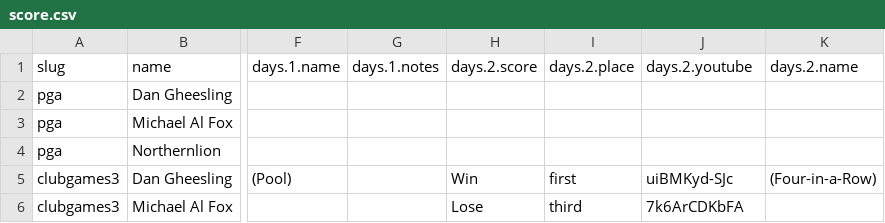
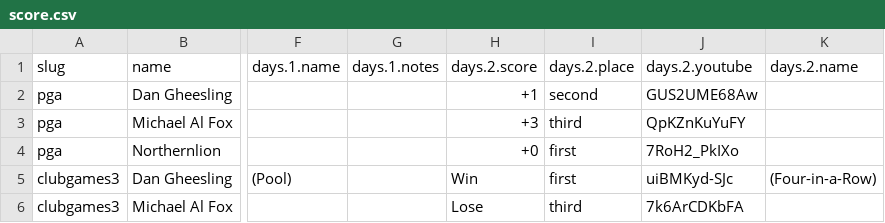
Before and after one commit to bcranton/goldengoblet.net, a CSV file: src/data/score.csv, drawn as a sheet; only a part is shown, gaps mark what is left out; the diff names each change by its address in the sheet, - before the commit and + after, or states it on an @@ line.

Commit message:
score update

```diff
--- a/src/data/score.csv
+++ b/src/data/score.csv
-H2: (empty)
+H2: +1
-I2: (empty)
+I2: second
-J2: (empty)
+J2: GUS2UME68Aw
-H3: (empty)
+H3: +3
-I3: (empty)
+I3: third
-J3: (empty)
+J3: QpKZnKuYuFY
-H4: (empty)
+H4: +0
-I4: (empty)
+I4: first
-J4: (empty)
+J4: 7RoH2_PkIXo
```
